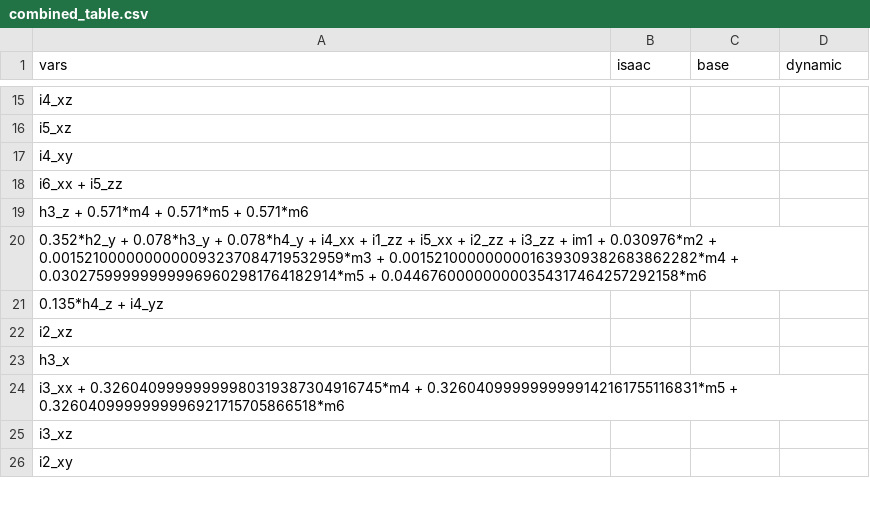
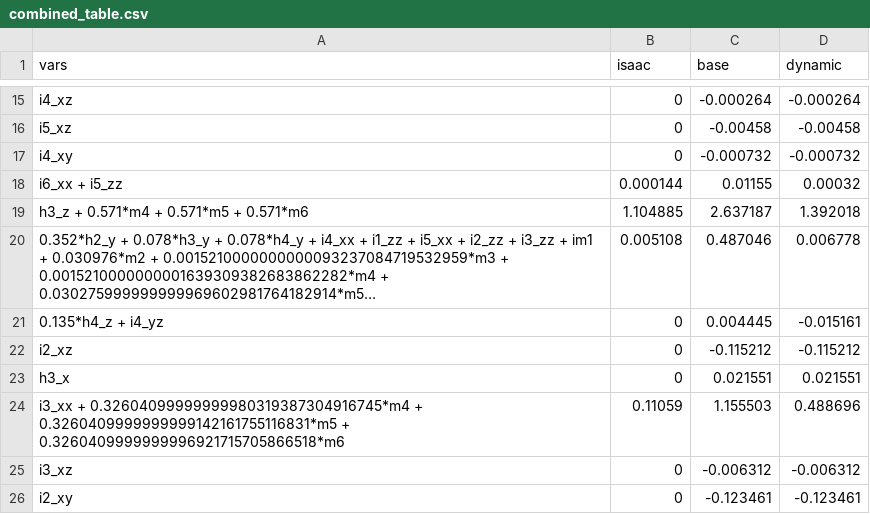
Before and after one commit to PollyLai/dynamic_calibration, a CSV file: combined_table.csv, drawn as a sheet; only a part is shown, gaps mark what is left out; long unchanged cells end in …; the diff covers the shown part only; the diff names each change by its address in the sheet, - before the commit and + after, or states it on an @@ line.

```diff
--- a/combined_table.csv
+++ b/combined_table.csv
-B15:B17 (isaac): (empty)
+B15:B17 (isaac): 0
-C15 (base): (empty)
+C15 (base): -0.000264
-D15 (dynamic): (empty)
+D15 (dynamic): -0.000264
-C16 (base): (empty)
+C16 (base): -0.00458
-D16 (dynamic): (empty)
+D16 (dynamic): -0.00458
-C17 (base): (empty)
+C17 (base): -0.000732
-D17 (dynamic): (empty)
+D17 (dynamic): -0.000732
-B18 (isaac): (empty)
+B18 (isaac): 0.000144
-C18 (base): (empty)
+C18 (base): 0.01155
-D18 (dynamic): (empty)
+D18 (dynamic): 0.00032
-B19 (isaac): (empty)
+B19 (isaac): 1.104885
-C19 (base): (empty)
+C19 (base): 2.637187
-D19 (dynamic): (empty)
+D19 (dynamic): 1.392018
-B20 (isaac): (empty)
+B20 (isaac): 0.005108
-C20 (base): (empty)
+C20 (base): 0.487046
-D20 (dynamic): (empty)
+D20 (dynamic): 0.006778
-B21:B23 (isaac): (empty)
+B21:B23 (isaac): 0
-C21 (base): (empty)
+C21 (base): 0.004445
-D21 (dynamic): (empty)
+D21 (dynamic): -0.015161
-C22 (base): (empty)
+C22 (base): -0.115212
-D22 (dynamic): (empty)
+D22 (dynamic): -0.115212
-C23 (base): (empty)
+C23 (base): 0.021551
-D23 (dynamic): (empty)
+D23 (dynamic): 0.021551
-B24 (isaac): (empty)
+B24 (isaac): 0.11059
-C24 (base): (empty)
+C24 (base): 1.155503
-D24 (dynamic): (empty)
+D24 (dynamic): 0.488696
-B25:B26 (isaac): (empty)
+B25:B26 (isaac): 0
-C25 (base): (empty)
+C25 (base): -0.006312
-D25 (dynamic): (empty)
+D25 (dynamic): -0.006312
-C26 (base): (empty)
+C26 (base): -0.123461
-D26 (dynamic): (empty)
+D26 (dynamic): -0.123461
```
Also changed, not shown: 84 edited cells elsewhere in this file, 14 other files.
